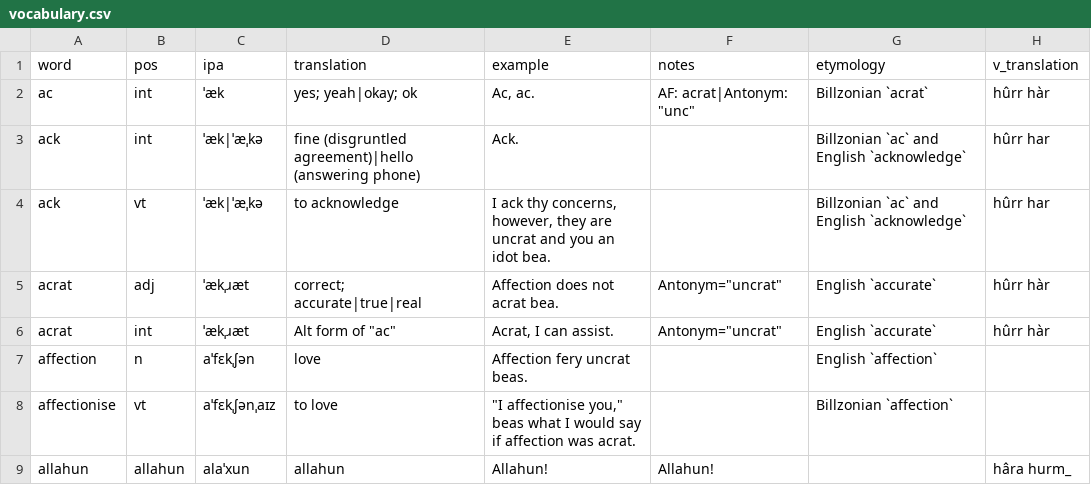
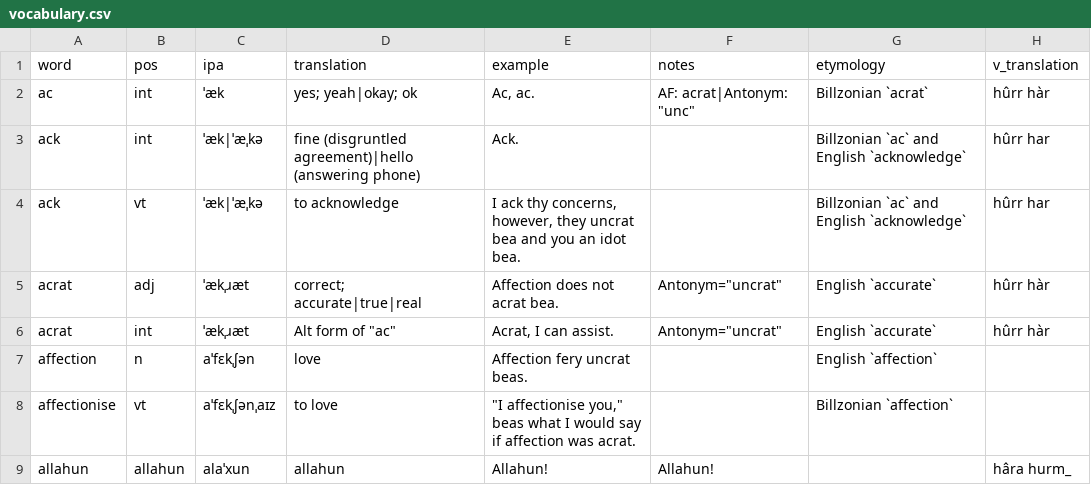
Before and after one commit to SeriousGuy888/Billzonian, a CSV file: vocabulary.csv, drawn as a sheet; only a part is shown.

Commit message:
fix ack example

```diff
--- a/vocabulary.csv
+++ b/vocabulary.csv
@@ -3,3 +3,3 @@ ac,int,ˈæk,yes; yeah|okay; ok,"Ac, ac.","AF: acrat|Antonym: ""unc""",Billzonia
 ack,int,ˈæk|ˈæˌkə,fine (disgruntled agreement)|hello (answering phone),Ack.,,Billzonian `ac` and English `acknowledge`,hûrr har
-ack,vt,ˈæk|ˈæˌkə,to acknowledge,"I ack thy concerns, however, they are uncrat and you an idot bea.",,Billzonian `ac` and English `acknowledge`,hûrr har
+ack,vt,ˈæk|ˈæˌkə,to acknowledge,"I ack thy concerns, however, they uncrat bea and you an idot bea.",,Billzonian `ac` and English `acknowledge`,hûrr har
 acrat,adj,ˈækˌɹæt,correct; accurate|true|real,Affection does not acrat bea.,"Antonym=""uncrat""",English `accurate`,hûrr hàr
```
